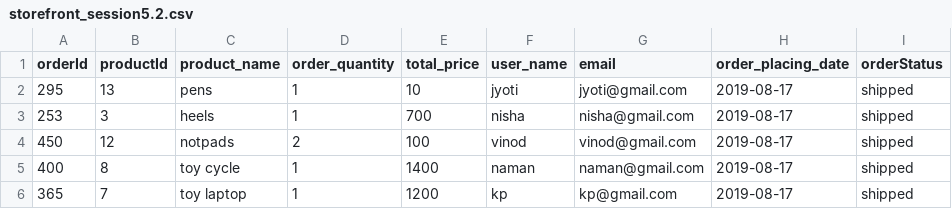
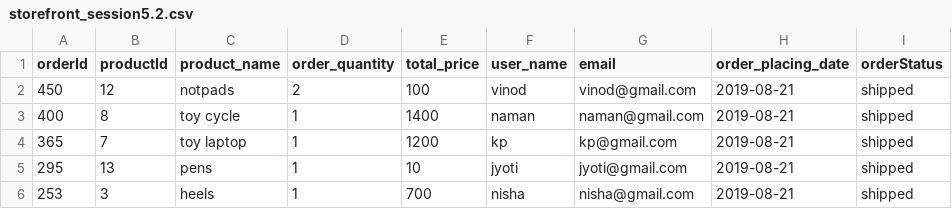
Before and after one commit to meta-priya-pandey/GET2019, a CSV file: DBMS/DBMS3/storefront_session5.2.csv, drawn as a sheet.

```diff
--- a/DBMS/DBMS3/storefront_session5.2.csv
+++ b/DBMS/DBMS3/storefront_session5.2.csv
@@ -1,6 +1,6 @@
 orderId,productId,product_name,order_quantity,total_price,user_name,email,order_placing_date,orderStatus
-295,13,pens,1,10,jyoti,jyoti@gmail.com,2019-08-17,shipped
-253,3,heels,1,700,nisha,nisha@gmail.com,2019-08-17,shipped
-450,12,notpads,2,100,vinod,vinod@gmail.com,2019-08-17,shipped
-400,8,"toy cycle",1,1400,naman,naman@gmail.com,2019-08-17,shipped
-365,7,"toy laptop",1,1200,kp,kp@gmail.com,2019-08-17,shipped
+450,12,notpads,2,100,vinod,vinod@gmail.com,2019-08-21,shipped
+400,8,"toy cycle",1,1400,naman,naman@gmail.com,2019-08-21,shipped
+365,7,"toy laptop",1,1200,kp,kp@gmail.com,2019-08-21,shipped
+295,13,pens,1,10,jyoti,jyoti@gmail.com,2019-08-21,shipped
+253,3,heels,1,700,nisha,nisha@gmail.com,2019-08-21,shipped
```
Also changed, not shown: DBMS/DBMS3/storefront_session3.5.csv, DBMS/DBMS3/storefront_session4.csv, 7 other files.
